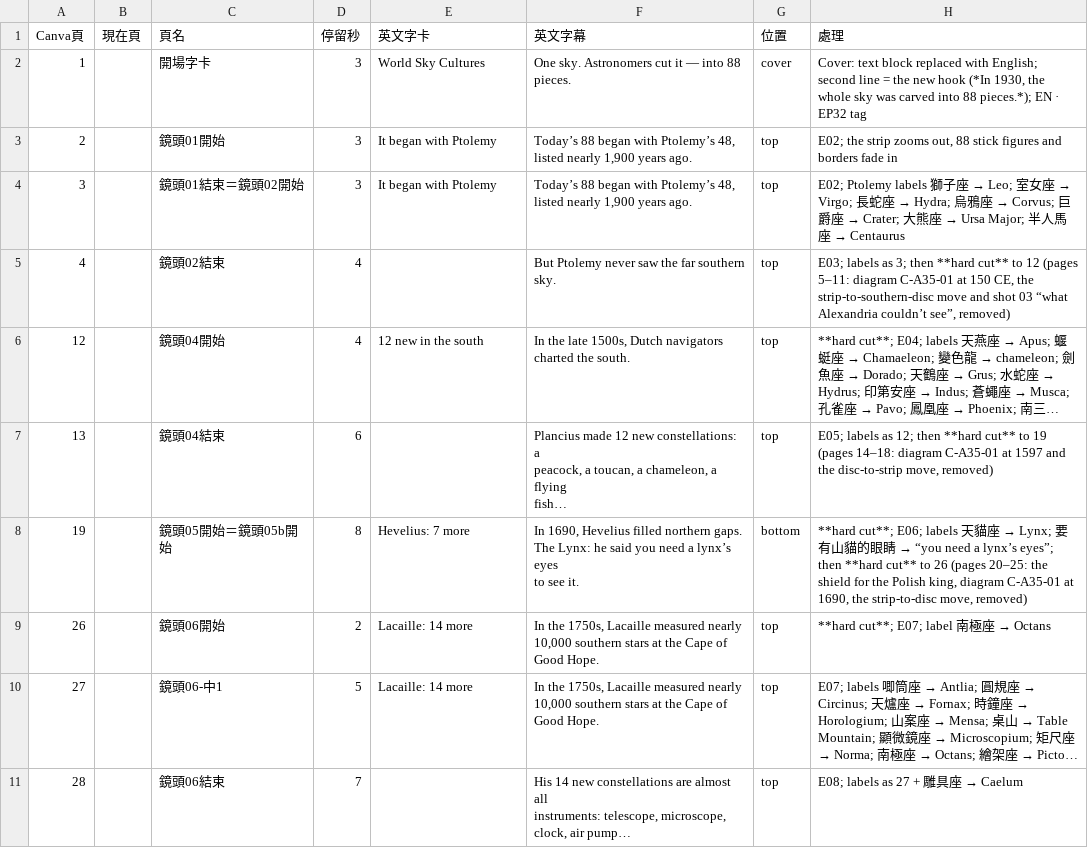
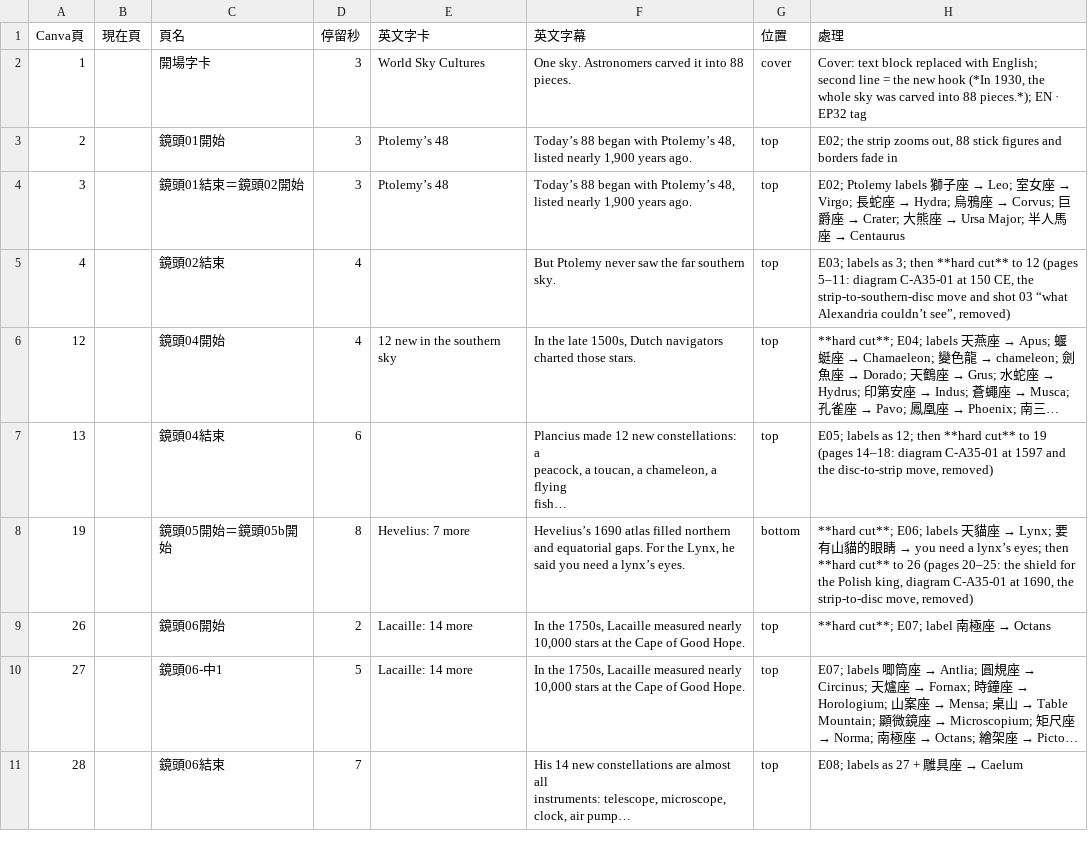
Before and after one commit to Kimchi2104/NTNU-Insta, a CSV file: 05_素材/A-35_現代星座上/_英文版/EN32_Canva逐頁文字.csv, drawn as a sheet; only a part is shown; long unchanged cells end in …; ↵ is a line break in a cell; the diff covers the shown part only; the diff names each change by its address in the sheet, - before the commit and + after, or states it on an @@ line.

```diff
--- a/05_素材/A-35_現代星座上/_英文版/EN32_Canva逐頁文字.csv
+++ b/05_素材/A-35_現代星座上/_英文版/EN32_Canva逐頁文字.csv
-F2 (英文字幕): …sky. Astronomers cut it — into 88…
+F2 (英文字幕): …sky. Astronomers carved it into 88…
-E3:E4 (英文字卡): It began with Ptolemy
+E3:E4 (英文字卡): Ptolemy’s 48
-E6 (英文字卡): 12 new in the south
+E6 (英文字卡): 12 new in the southern sky
-F6 (英文字幕): …navigators ↵ charted the south.
+F6 (英文字幕): …navigators ↵ charted those stars.
-F8 (英文字幕): In 1690, Hevelius filled northern gaps. ↵ The Lynx: he said you need a lynx’s eyes ↵ to see it.
+F8 (英文字幕): Hevelius’s 1690 atlas filled northern ↵ and equatorial gaps. For the Lynx, he ↵ said you need a lynx’s eyes.
-H8 (處理): …→ “you need a lynx’s eyes”; then **hard…
+H8 (處理): …→ you need a lynx’s eyes; then **hard…
-F9:F10 (英文字幕): …nearly ↵ 10,000 southern stars at…
+F9:F10 (英文字幕): …nearly ↵ 10,000 stars at…
```
Also changed, not shown: 7 edited cells elsewhere in this file, 2 other files.
